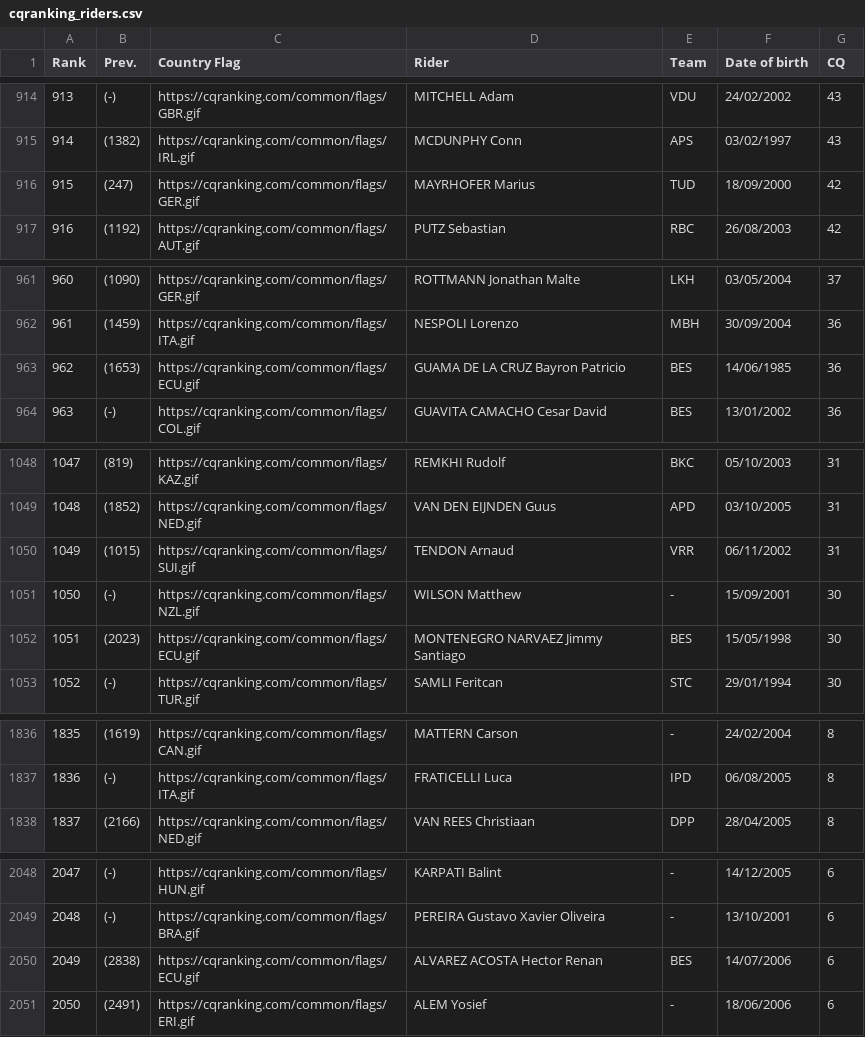
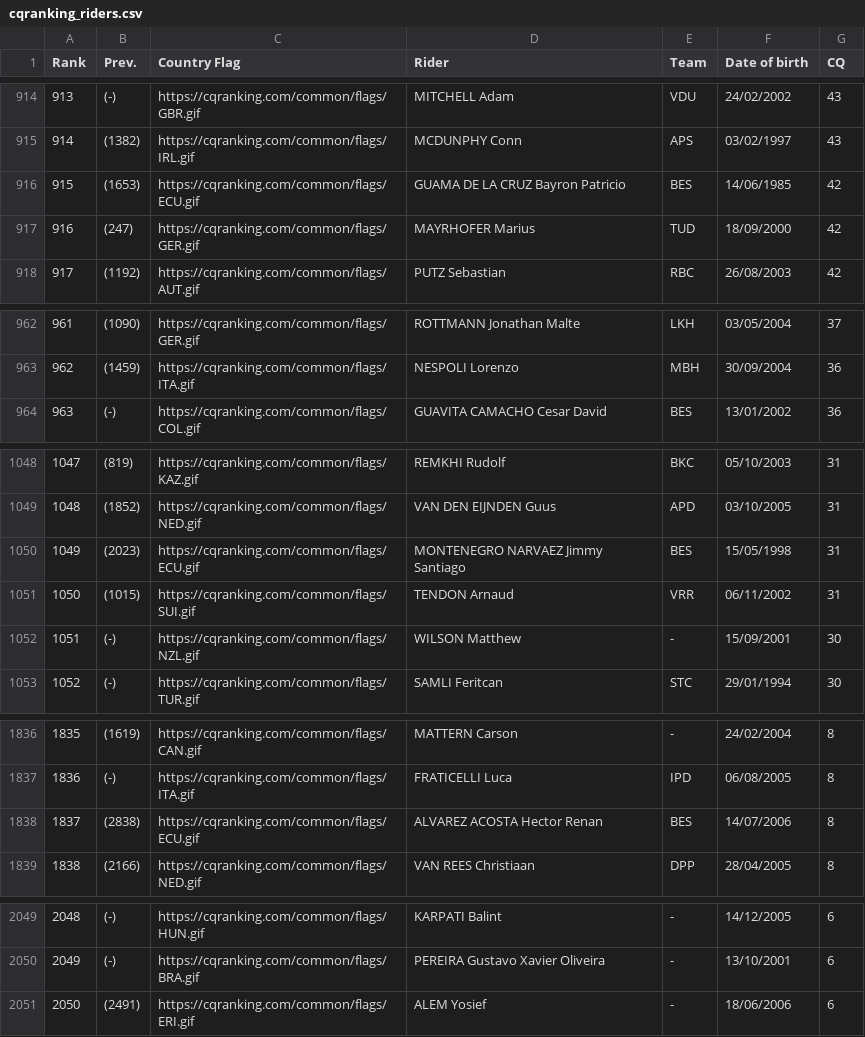
Before and after one commit to thomasrobiglio/ciclismo-reale, a CSV file: data/cqranking_riders.csv, drawn as a sheet; only a part is shown, gaps mark what is left out; removed rows and columns are numbered as before the commit, all else as after; the diff covers the shown part only; the diff names each change by its address in the sheet, - before the commit and + after, or states it on an @@ line.

```diff
--- a/data/cqranking_riders.csv
+++ b/data/cqranking_riders.csv
+row 916: 915 | (1653) | https://cqranking.com/common/flags/ECU.gif | GUAMA DE LA CRUZ Bayron Patricio | BES | 14/06/1985 | 42
@@ column A (Rank) renumbered between rows 917 and 2050 @@
-row 963: 962 | (1653) | https://cqranking.com/common/flags/ECU.gif | GUAMA DE LA CRUZ Bayron Patricio | BES | 14/06/1985 | 36
+row 1050: 1049 | (2023) | https://cqranking.com/common/flags/ECU.gif | MONTENEGRO NARVAEZ Jimmy Santiago | BES | 15/05/1998 | 31
-row 1052: 1051 | (2023) | https://cqranking.com/common/flags/ECU.gif | MONTENEGRO NARVAEZ Jimmy Santiago | BES | 15/05/1998 | 30
+row 1838: 1837 | (2838) | https://cqranking.com/common/flags/ECU.gif | ALVAREZ ACOSTA Hector Renan | BES | 14/07/2006 | 8
-row 2050: 2049 | (2838) | https://cqranking.com/common/flags/ECU.gif | ALVAREZ ACOSTA Hector Renan | BES | 14/07/2006 | 6
```
Also changed, not shown: 2 edited cells elsewhere in this file, data/pcs_no_program.csv, data/pcs_program.csv, 10 other files.
